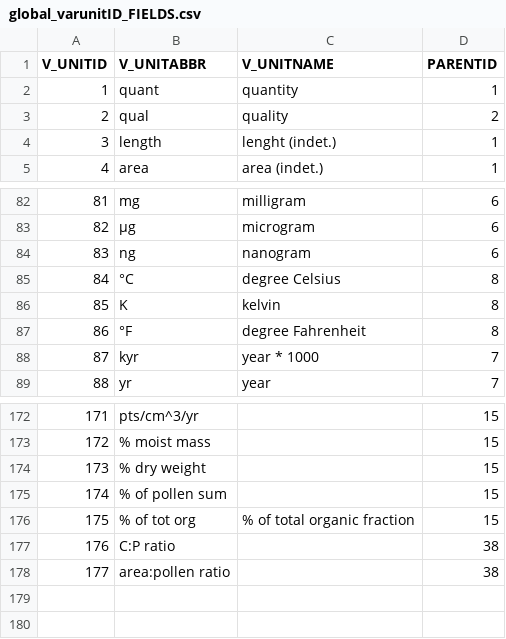
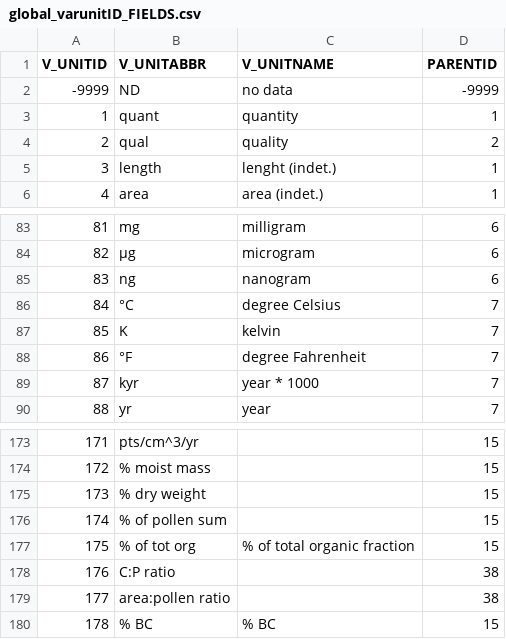
Before and after one commit to octopus-db/documentation, a CSV file: docs/source/csv_tables/global_varunitID_FIELDS.csv, drawn as a sheet; only a part is shown, gaps mark what is left out.

Commit message:
updated table views

```diff
--- a/docs/source/csv_tables/global_varunitID_FIELDS.csv
+++ b/docs/source/csv_tables/global_varunitID_FIELDS.csv
@@ -1,2 +1,3 @@
 V_UNITID,V_UNITABBR,V_UNITNAME,PARENTID
+-9999,ND,no data,-9999
 1,quant,quantity,1
@@ -84,5 +85,5 @@
 83,ng,nanogram,6
-84,°C,degree Celsius,8
-85,K,kelvin,8
-86,°F,degree Fahrenheit,8
+84,°C,degree Celsius,7
+85,K,kelvin,7
+86,°F,degree Fahrenheit,7
 87,kyr,year * 1000,7
@@ -178 +179,2 @@
 177,area:pollen ratio,,38
+178,% BC,% BC,15
```
Also changed, not shown: docs/source/csv_tables/c14_materia2ID_FIELDS.csv.
